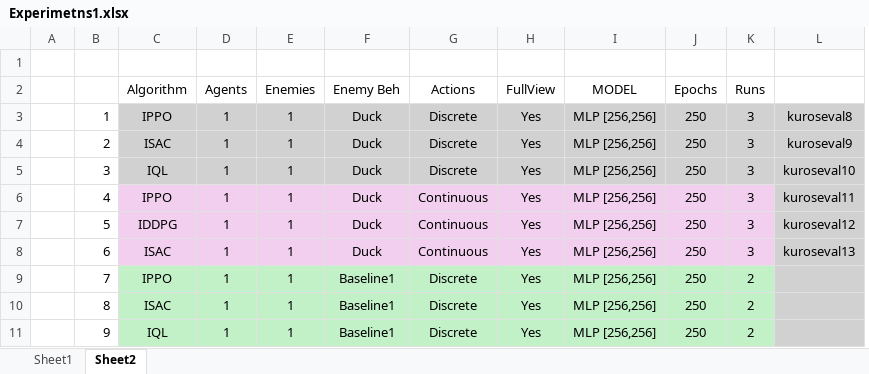
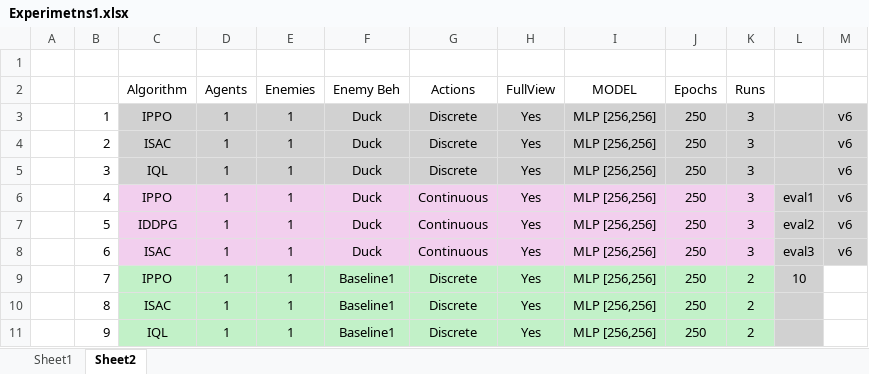
Before and after one commit to andrekuros/B-ACE, an Excel workbook: Data/Experimetns1.xlsx, sheet Sheet2, drawn as a sheet; only a part is shown; values as stored, in another font and other column widths than the file's, no borders; removed rows and columns are numbered as before the commit, all else as after; the diff names each change by its address in the sheet, - before the commit and + after, or states it on an @@ line.

```diff
--- a/Data/Experimetns1.xlsx (sheet Sheet2)
+++ b/Data/Experimetns1.xlsx (sheet Sheet2)
-column L, rows 3-8: kuroseval8 | kuroseval9 | kuroseval10 | kuroseval11 | kuroseval12 | kuroseval13
+column L, rows 6-9: eval1 | eval2 | eval3 | 10
+column M, rows 3-8: all v6
```
Also changed, not shown: 4 other files.
